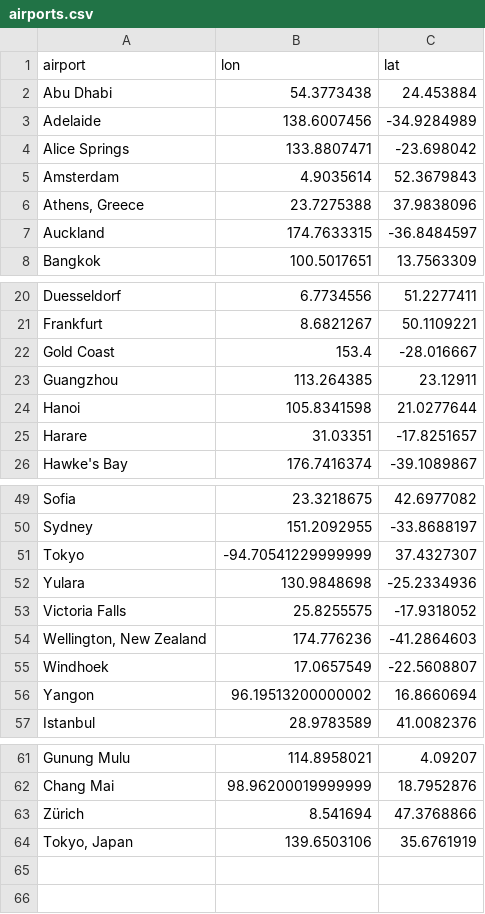
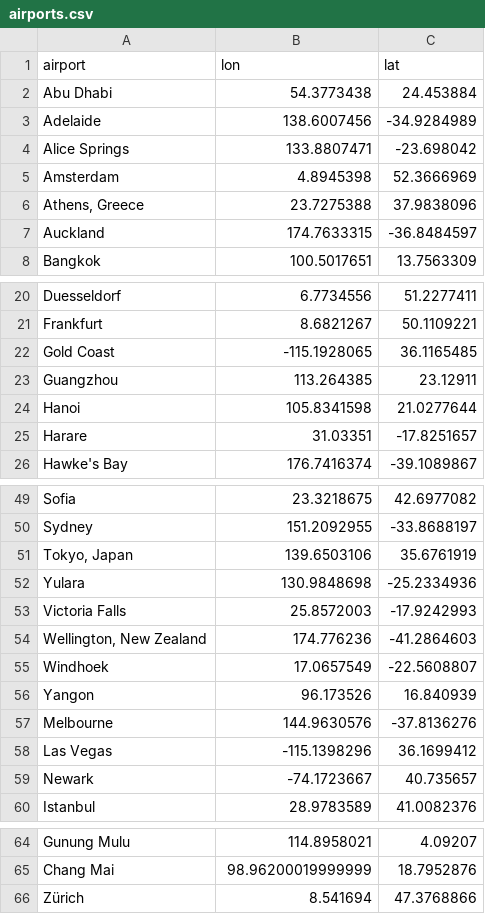
Before and after one commit to pprevos/geography, a CSV file: airports.csv, drawn as a sheet; only a part is shown, gaps mark what is left out.

```diff
--- a/airports.csv
+++ b/airports.csv
@@ -4,3 +4,3 @@ Adelaide,138.6007456,-34.9284989
 Alice Springs,133.8807471,-23.698042
-Amsterdam,4.9035614,52.3679843
+Amsterdam,4.8945398,52.3666969
 "Athens, Greece",23.7275388,37.9838096
@@ -21,3 +21,3 @@ Duesseldorf,6.7734556,51.2277411
 Frankfurt,8.6821267,50.1109221
-Gold Coast,153.4,-28.016667
+Gold Coast,-115.1928065,36.1165485
 Guangzhou,113.264385,23.12911
@@ -50,8 +50,11 @@ Sofia,23.3218675,42.6977082
 Sydney,151.2092955,-33.8688197
-Tokyo,-94.70541229999999,37.4327307
+"Tokyo, Japan",139.6503106,35.6761919
 Yulara,130.9848698,-25.2334936
-Victoria Falls,25.8255575,-17.9318052
+Victoria Falls,25.8572003,-17.9242993
 "Wellington, New Zealand",174.776236,-41.2864603
 Windhoek,17.0657549,-22.5608807
-Yangon,96.19513200000002,16.8660694
+Yangon,96.173526,16.840939
+Melbourne,144.9630576,-37.8136276
+Las Vegas,-115.1398296,36.1699412
+Newark,-74.1723667,40.735657
 Istanbul,28.9783589,41.0082376
@@ -63,2 +66 @@ Chang Mai,98.96200019999999,18.7952876
 Zürich,8.541694,47.3768866
-"Tokyo, Japan",139.6503106,35.6761919
```
Also changed, not shown: flights.csv, 16 other files.
